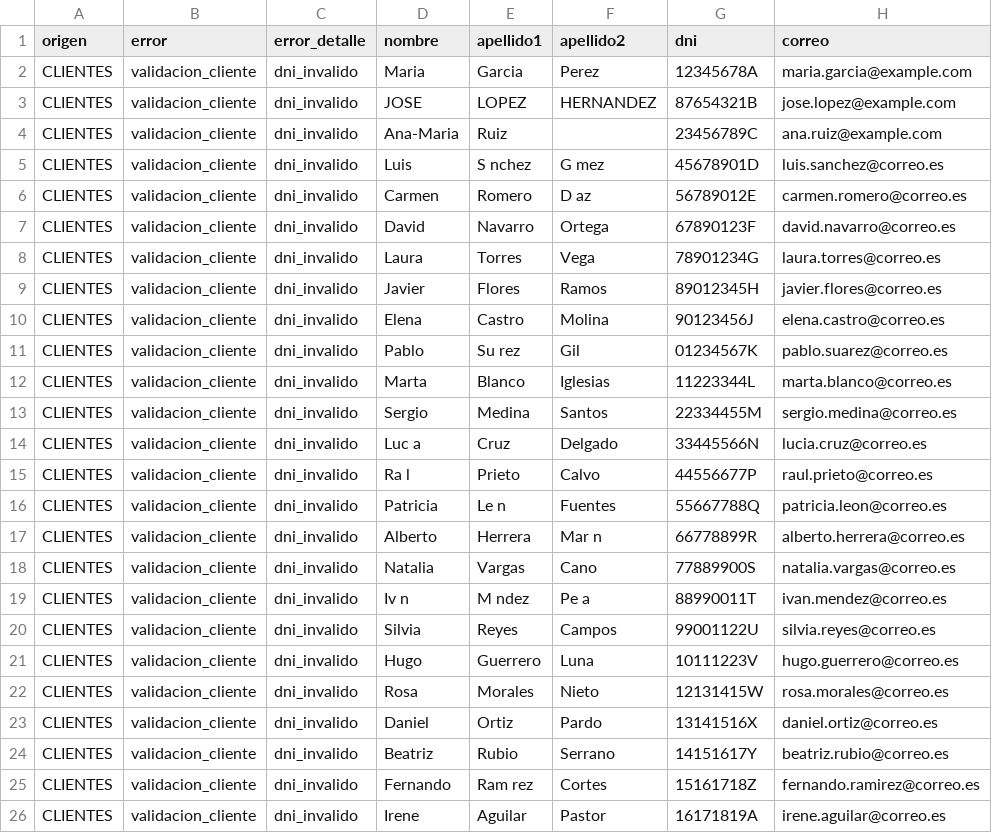
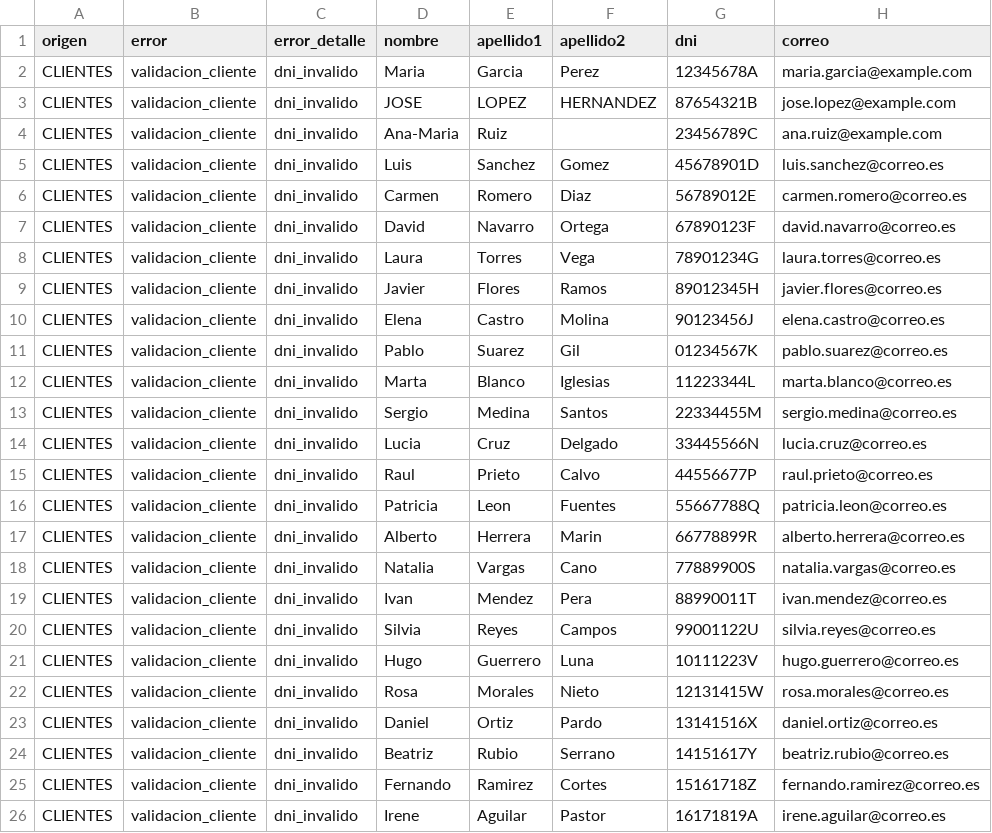
Before and after one commit to dsoto0/etl-proyecto, a CSV file: errors/rows_rejected_clientes.csv, drawn as a sheet; only a part is shown; the diff names each change by its address in the sheet, - before the commit and + after, or states it on an @@ line.

```diff
--- a/errors/rows_rejected_clientes.csv
+++ b/errors/rows_rejected_clientes.csv
-E5 (apellido1): S nchez
+E5 (apellido1): Sanchez
-F5 (apellido2): G mez
+F5 (apellido2): Gomez
-F6 (apellido2): D az
+F6 (apellido2): Diaz
-E11 (apellido1): Su rez
+E11 (apellido1): Suarez
-D14 (nombre): Luc a
+D14 (nombre): Lucia
-D15 (nombre): Ra l
+D15 (nombre): Raul
-E16 (apellido1): Le n
+E16 (apellido1): Leon
-F17 (apellido2): Mar n
+F17 (apellido2): Marin
-D19 (nombre): Iv n
+D19 (nombre): Ivan
-E19 (apellido1): M ndez
+E19 (apellido1): Mendez
-F19 (apellido2): Pe a
+F19 (apellido2): Pera
-E25 (apellido1): Ram rez
+E25 (apellido1): Ramirez
```
Also changed, not shown: 1 other file.
